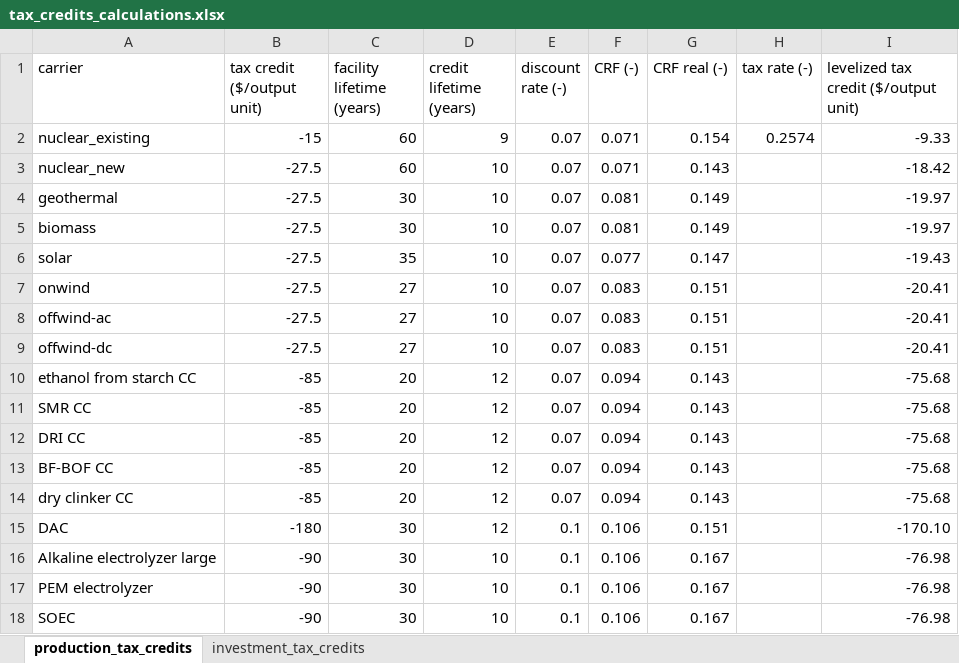
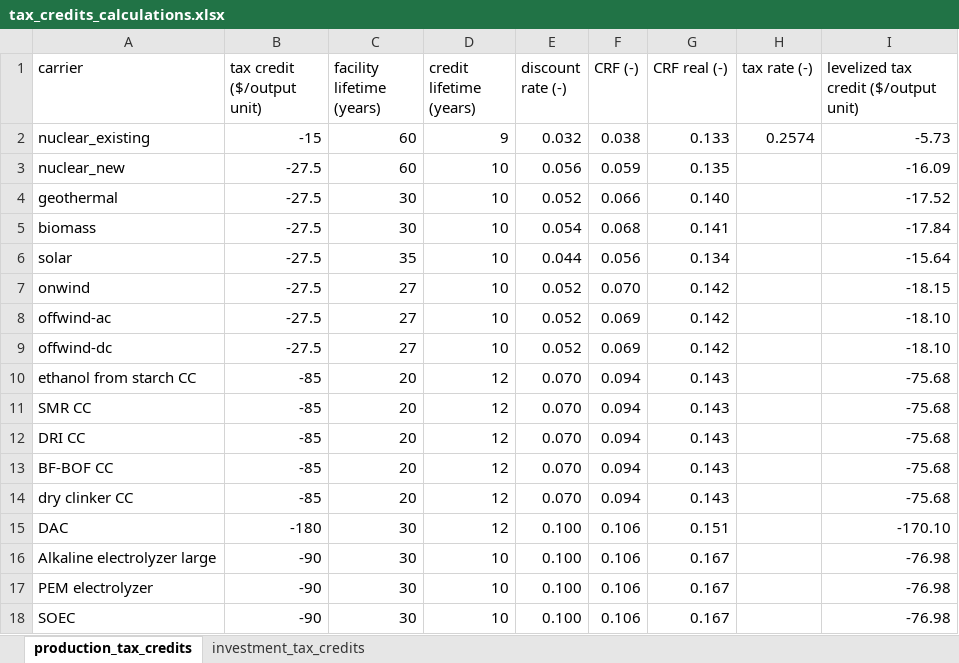
Before and after one commit to open-energy-transition/efuels-supply-potentials, an Excel workbook: data/tax_credits/tax_credits_calculations.xlsx, sheet production_tax_credits, drawn as a sheet; values as stored, in another font and other column widths than the file's, no borders; the diff names each change by its address in the sheet, - before the commit and + after, or states it on an @@ line.

Commit message:
Update tax credit values based on actual discount rates (#116)
* Update tax credit values based on actual discount rates

* Approximate tax credit values

* update release notes

```diff
--- a/data/tax_credits/tax_credits_calculations.xlsx (sheet production_tax_credits)
+++ b/data/tax_credits/tax_credits_calculations.xlsx (sheet production_tax_credits)
-E2 (discount rate (-)): 0.07
+E2 (discount rate (-)): 0.032
-F2 (CRF (-)): 0.071
+F2 (CRF (-)): 0.038
-G2 (CRF real (-)): 0.154
+G2 (CRF real (-)): 0.133
-I2: -9.33
+I2: -5.73
-E3 (discount rate (-)): 0.07
+E3 (discount rate (-)): 0.056
-F3 (CRF (-)): 0.071
+F3 (CRF (-)): 0.059
-G3 (CRF real (-)): 0.143
+G3 (CRF real (-)): 0.135
-I3: -18.42
+I3: -16.09
-E4 (discount rate (-)): 0.07
+E4 (discount rate (-)): 0.052
-F4 (CRF (-)): 0.081
+F4 (CRF (-)): 0.066
-G4 (CRF real (-)): 0.149
+G4 (CRF real (-)): 0.140
-I4: -19.97
+I4: -17.52
-E5 (discount rate (-)): 0.07
+E5 (discount rate (-)): 0.054
-F5 (CRF (-)): 0.081
+F5 (CRF (-)): 0.068
-G5 (CRF real (-)): 0.149
+G5 (CRF real (-)): 0.141
-I5: -19.97
+I5: -17.84
-E6 (discount rate (-)): 0.07
+E6 (discount rate (-)): 0.044
-F6 (CRF (-)): 0.077
+F6 (CRF (-)): 0.056
-G6 (CRF real (-)): 0.147
+G6 (CRF real (-)): 0.134
-I6: -19.43
+I6: -15.64
-E7:E9 (discount rate (-)): 0.07
+E7:E9 (discount rate (-)): 0.052
-F7 (CRF (-)): 0.083
+F7 (CRF (-)): 0.070
-G7:G9 (CRF real (-)): 0.151
+G7:G9 (CRF real (-)): 0.142
-I7: -20.41
+I7: -18.15
-F8:F9 (CRF (-)): 0.083
+F8:F9 (CRF (-)): 0.069
-I8:I9: -20.41
+I8:I9: -18.10
-E10:E14 (discount rate (-)): 0.07
+E10:E14 (discount rate (-)): 0.070
-E15:E18 (discount rate (-)): 0.1
+E15:E18 (discount rate (-)): 0.100
```
Also changed, not shown: 2 other files.
